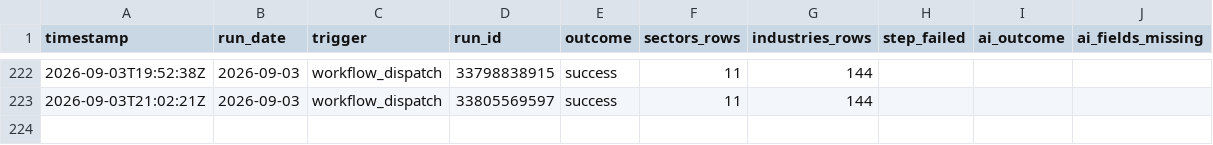
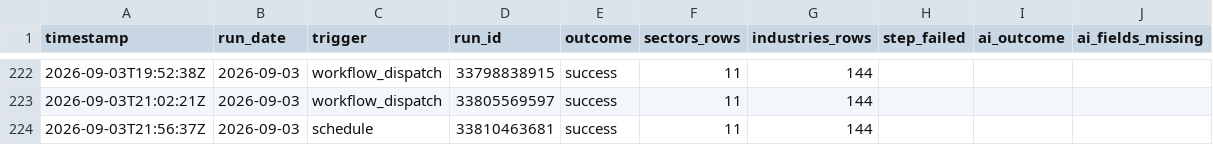
Before and after one commit to clarencelam2000/finviz-groups-tracker, a CSV file: data/fetch_log.csv, drawn as a sheet; only a part is shown, gaps mark what is left out.

```diff
--- a/data/fetch_log.csv
+++ b/data/fetch_log.csv
@@ -223 +223,2 @@ timestamp,run_date,trigger,run_id,outcome,sectors_rows,industries_rows,step_fail
 2026-09-03T21:02:21Z,2026-09-03,workflow_dispatch,33805569597,success,11,144,,,
+2026-09-03T21:56:37Z,2026-09-03,schedule,33810463681,success,11,144,,,
```
Also changed, not shown: data/benchmark/snapshots.csv, data/sectors/snapshots.csv, 1 other file.
